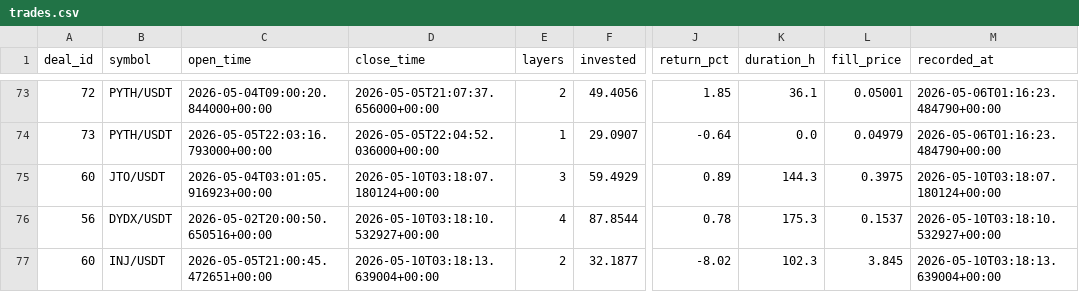
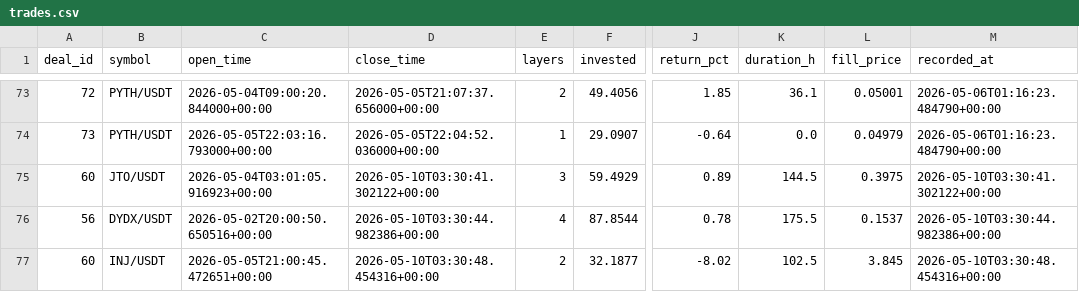
Before and after one commit to halo-effects/adaptive-intelligence-trading, a CSV file: docs/data/v14-pm-live/trades.csv, drawn as a sheet; only a part is shown, gaps mark what is left out; the diff names each change by its address in the sheet, - before the commit and + after, or states it on an @@ line.

Commit message:
Data sync 2026-05-09 20:33

```diff
--- a/docs/data/v14-pm-live/trades.csv
+++ b/docs/data/v14-pm-live/trades.csv
-D75 (close_time): 2026-05-10T03:18:07.180124+00:00
+D75 (close_time): 2026-05-10T03:30:41.302122+00:00
-K75 (duration_h): 144.3
+K75 (duration_h): 144.5
-M75 (recorded_at): 2026-05-10T03:18:07.180124+00:00
+M75 (recorded_at): 2026-05-10T03:30:41.302122+00:00
-D76 (close_time): 2026-05-10T03:18:10.532927+00:00
+D76 (close_time): 2026-05-10T03:30:44.982386+00:00
-K76 (duration_h): 175.3
+K76 (duration_h): 175.5
-M76 (recorded_at): 2026-05-10T03:18:10.532927+00:00
+M76 (recorded_at): 2026-05-10T03:30:44.982386+00:00
-D77 (close_time): 2026-05-10T03:18:13.639004+00:00
+D77 (close_time): 2026-05-10T03:30:48.454316+00:00
-K77 (duration_h): 102.3
+K77 (duration_h): 102.5
-M77 (recorded_at): 2026-05-10T03:18:13.639004+00:00
+M77 (recorded_at): 2026-05-10T03:30:48.454316+00:00
```
Also changed, not shown: 4 other files.
